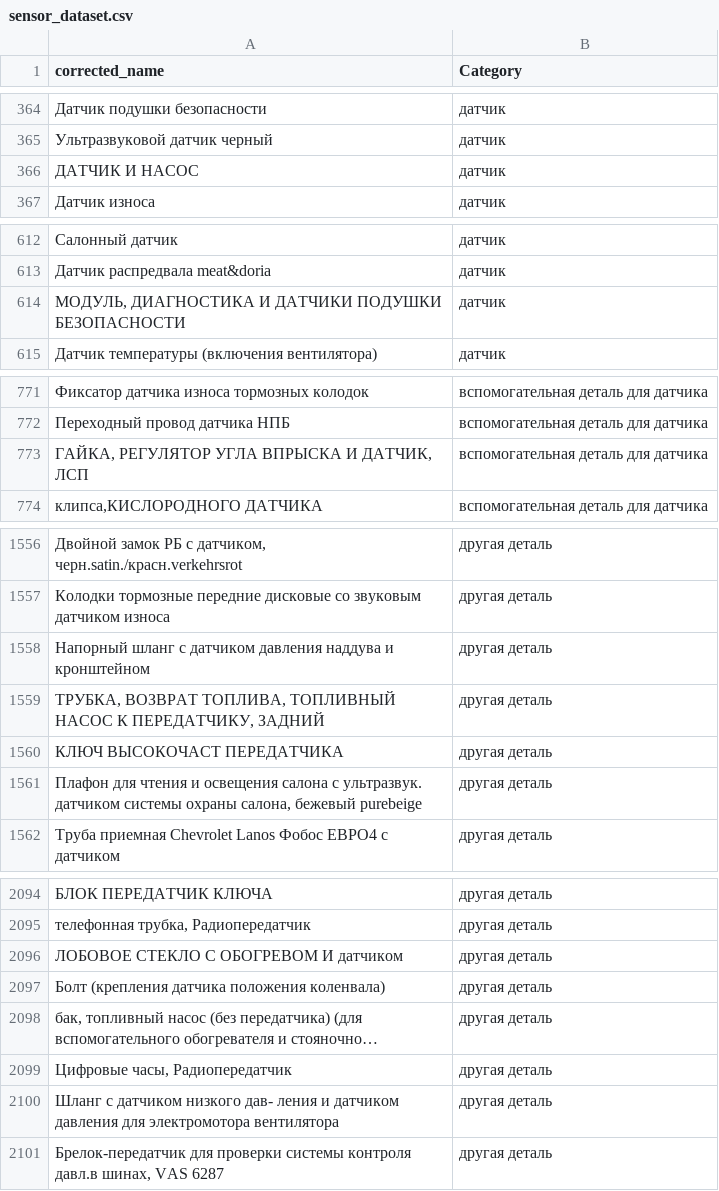
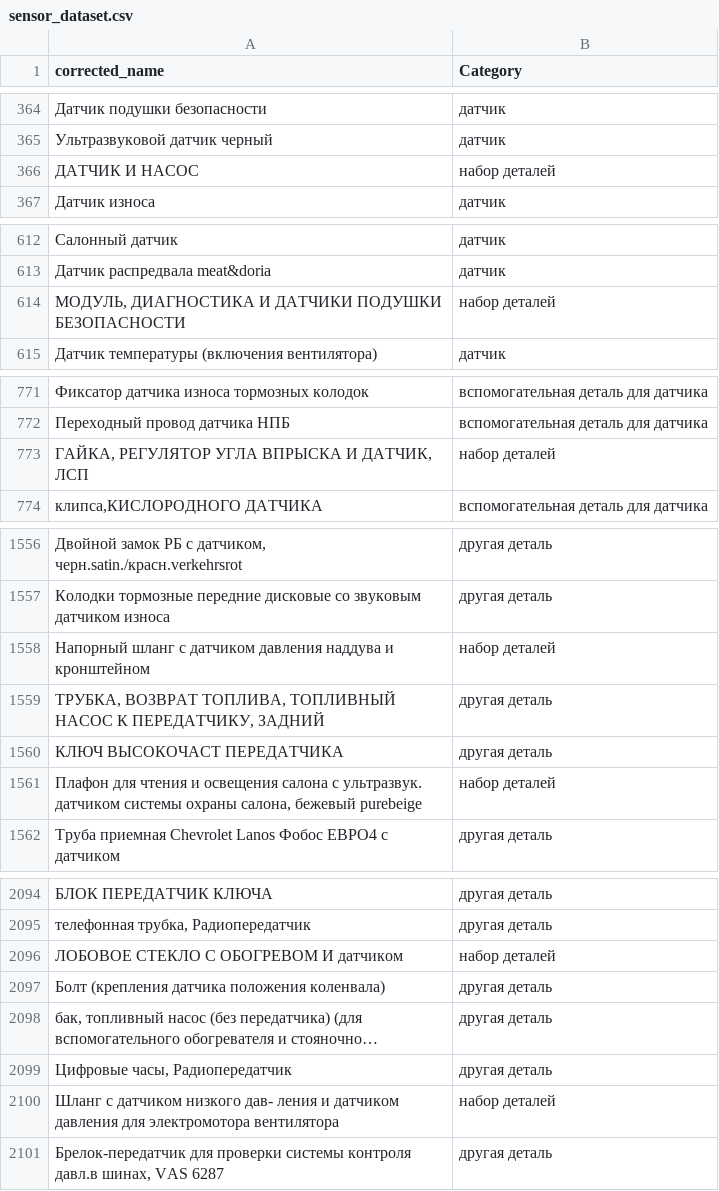
Before and after one commit to pasukka/auto-part-dataset, a CSV file: sensors/sensor_dataset.csv, drawn as a sheet; only a part is shown, gaps mark what is left out; long unchanged cells end in …; the diff covers the shown part only; the diff names each change by its address in the sheet, - before the commit and + after, or states it on an @@ line.

```diff
--- a/sensors/sensor_dataset.csv
+++ b/sensors/sensor_dataset.csv
-B366 (Category): датчик
+B366 (Category): набор деталей
-B614 (Category): датчик
+B614 (Category): набор деталей
-B773 (Category): вспомогательная деталь для датчика
+B773 (Category): набор деталей
-B1558 (Category): другая деталь
+B1558 (Category): набор деталей
-B1561 (Category): другая деталь
+B1561 (Category): набор деталей
-B2096 (Category): другая деталь
+B2096 (Category): набор деталей
-B2100 (Category): другая деталь
+B2100 (Category): набор деталей
```
Also changed, not shown: 36 edited cells elsewhere in this file.
